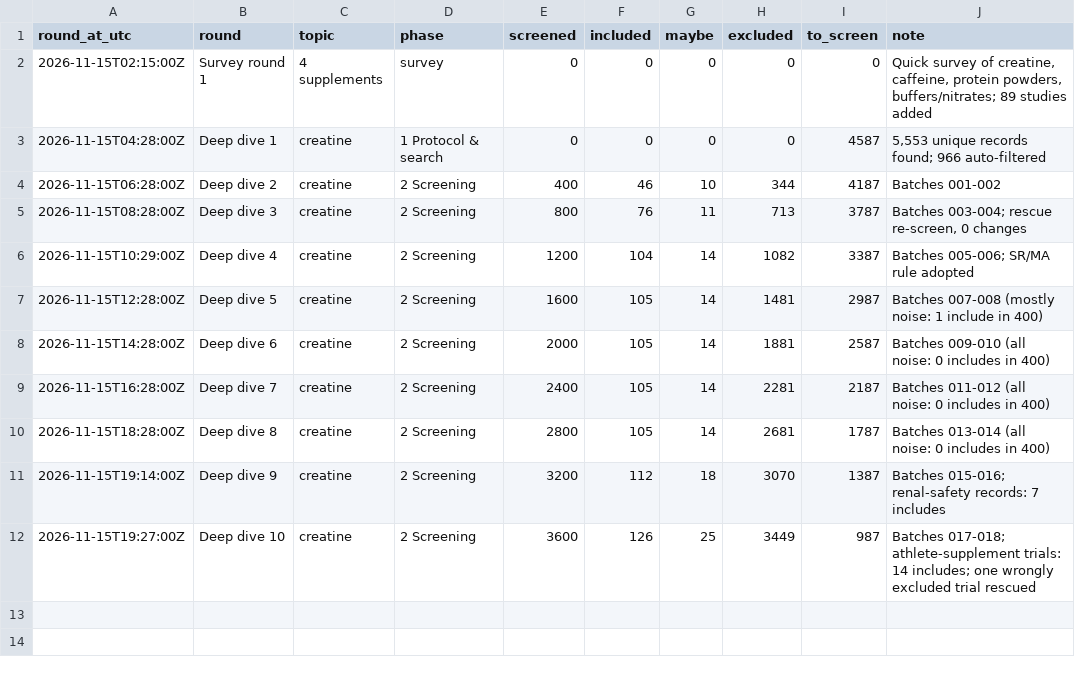
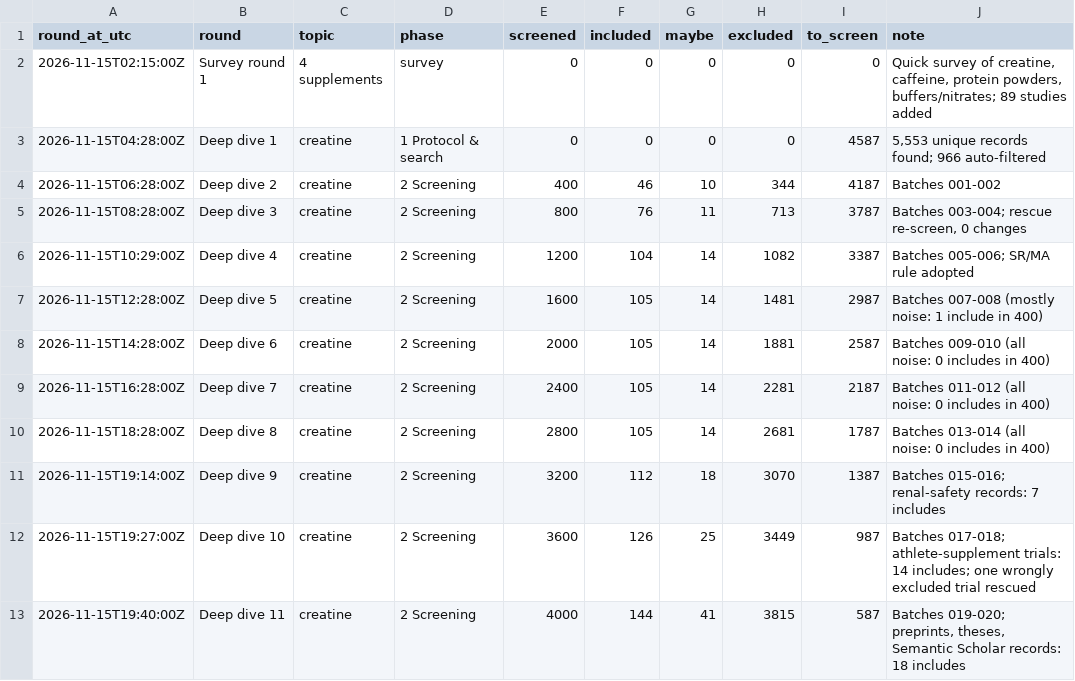
Before and after one commit to kyewellsthebest/TENSTRESEARCH, a CSV file: knowledge-base/progress/rounds.csv, drawn as a sheet.

```diff
--- a/knowledge-base/progress/rounds.csv
+++ b/knowledge-base/progress/rounds.csv
@@ -12 +12,2 @@
 "2026-11-15T19:27:00Z","Deep dive 10","creatine","2 Screening","3600","126","25","3449","987","Batches 017-018; athlete-supplement trials: 14 includes; one wrongly excluded trial rescued"
+"2026-11-15T19:40:00Z","Deep dive 11","creatine","2 Screening","4000","144","41","3815","587","Batches 019-020; preprints, theses, Semantic Scholar records: 18 includes"
```
Also changed, not shown: 7 other files.
